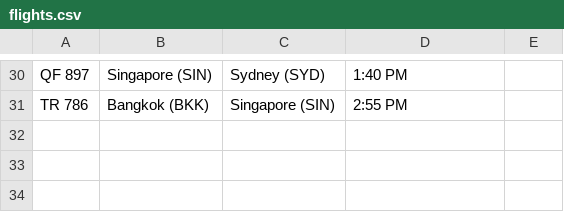
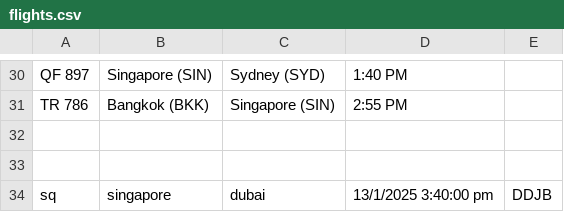
Before and after one commit to antozesslynalister/testest, a CSV file: S10270608_PRG2Assignment/S10270608_PRG2Assignment/bin/Debug/net8.0/flights.csv, drawn as a sheet; only a part is shown, gaps mark what is left out.

Commit message:
debugging

```diff
--- a/S10270608_PRG2Assignment/S10270608_PRG2Assignment/bin/Debug/net8.0/flights.csv
+++ b/S10270608_PRG2Assignment/S10270608_PRG2Assignment/bin/Debug/net8.0/flights.csv
@@ -31 +31,4 @@ QF 897,Singapore (SIN),Sydney (SYD),1:40 PM,
 TR 786,Bangkok (BKK),Singapore (SIN),2:55 PM,
+
+
+sq,singapore,dubai,13/1/2025 3:40:00 pm,DDJB
```
Also changed, not shown: 22 other files.
